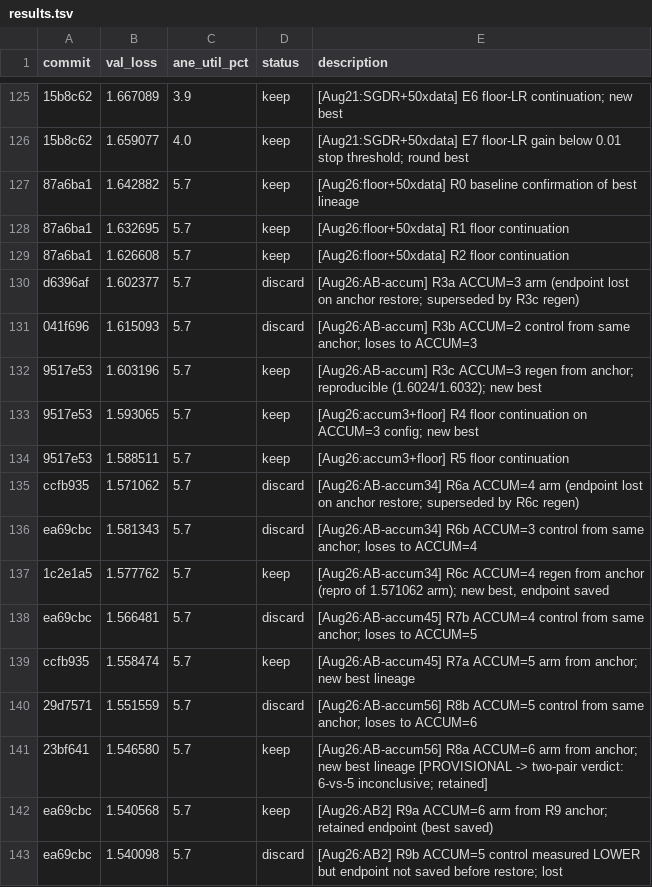
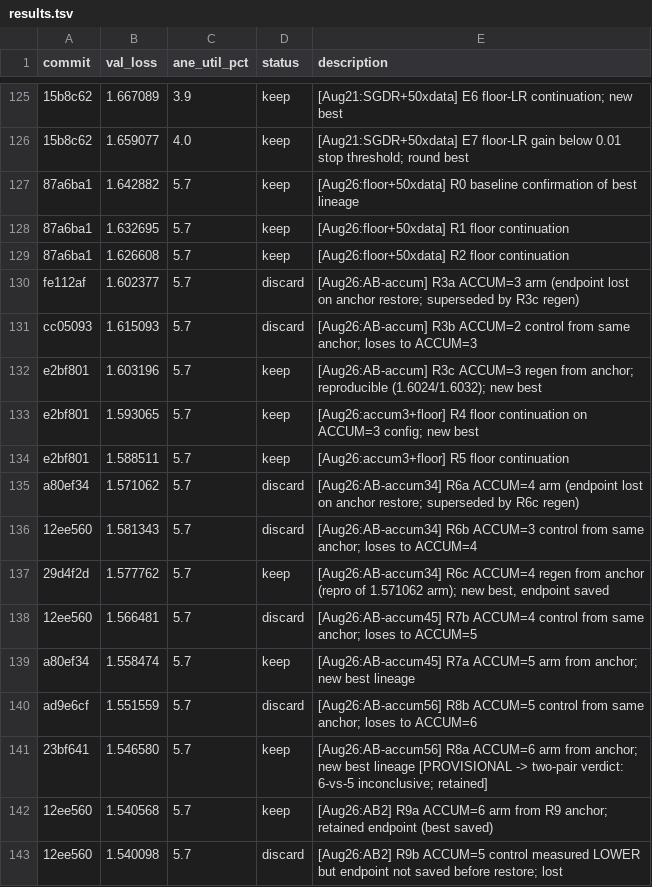
Before and after one commit to fiale-plus/autoresearch-ane, a TSV file: results.tsv, drawn as a sheet; only a part is shown, gaps mark what is left out; the diff names each change by its address in the sheet, - before the commit and + after, or states it on an @@ line.

Commit message:
chore: remap experiment rows after timestamp rewrite

```diff
--- a/results.tsv
+++ b/results.tsv
-A130 (commit): d6396af
+A130 (commit): fe112af
-A131 (commit): 041f696
+A131 (commit): cc05093
-A132:A134 (commit): 9517e53
+A132:A134 (commit): e2bf801
-A135 (commit): ccfb935
+A135 (commit): a80ef34
-A136 (commit): ea69cbc
+A136 (commit): 12ee560
-A137 (commit): 1c2e1a5
+A137 (commit): 29d4f2d
-A138 (commit): ea69cbc
+A138 (commit): 12ee560
-A139 (commit): ccfb935
+A139 (commit): a80ef34
-A140 (commit): 29d7571
+A140 (commit): ad9e6cf
-A142:A143 (commit): ea69cbc
+A142:A143 (commit): 12ee560
```
